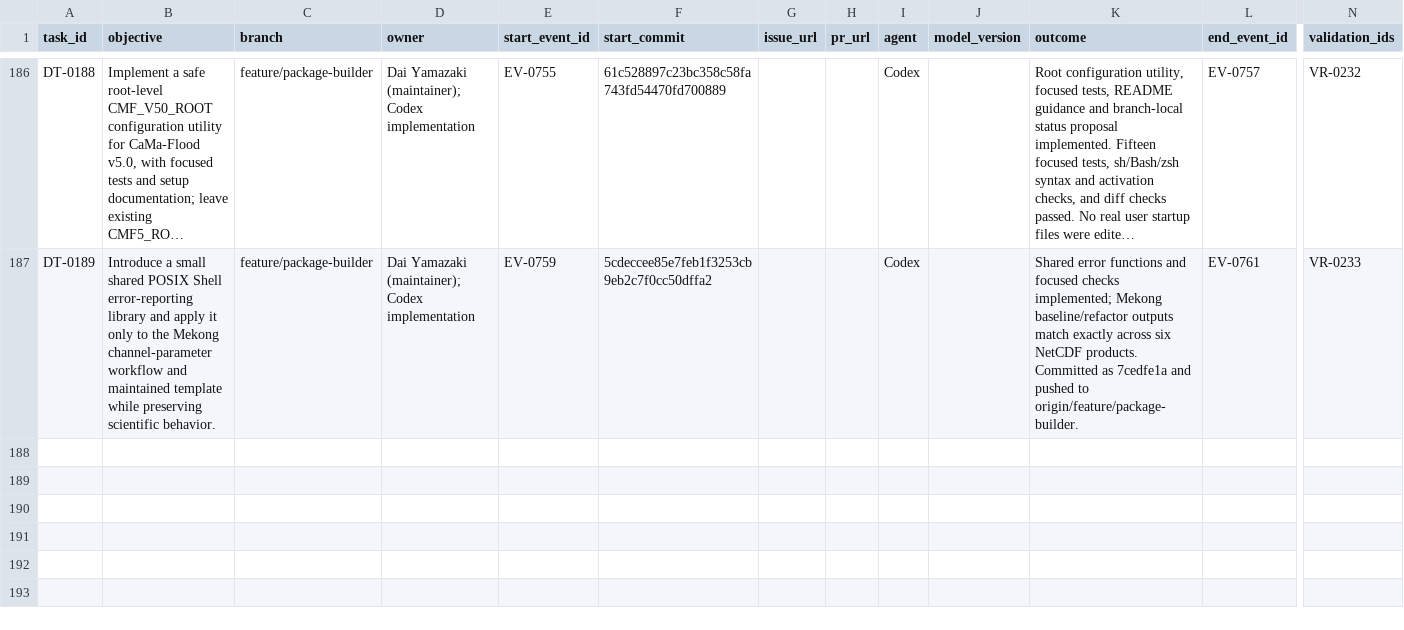
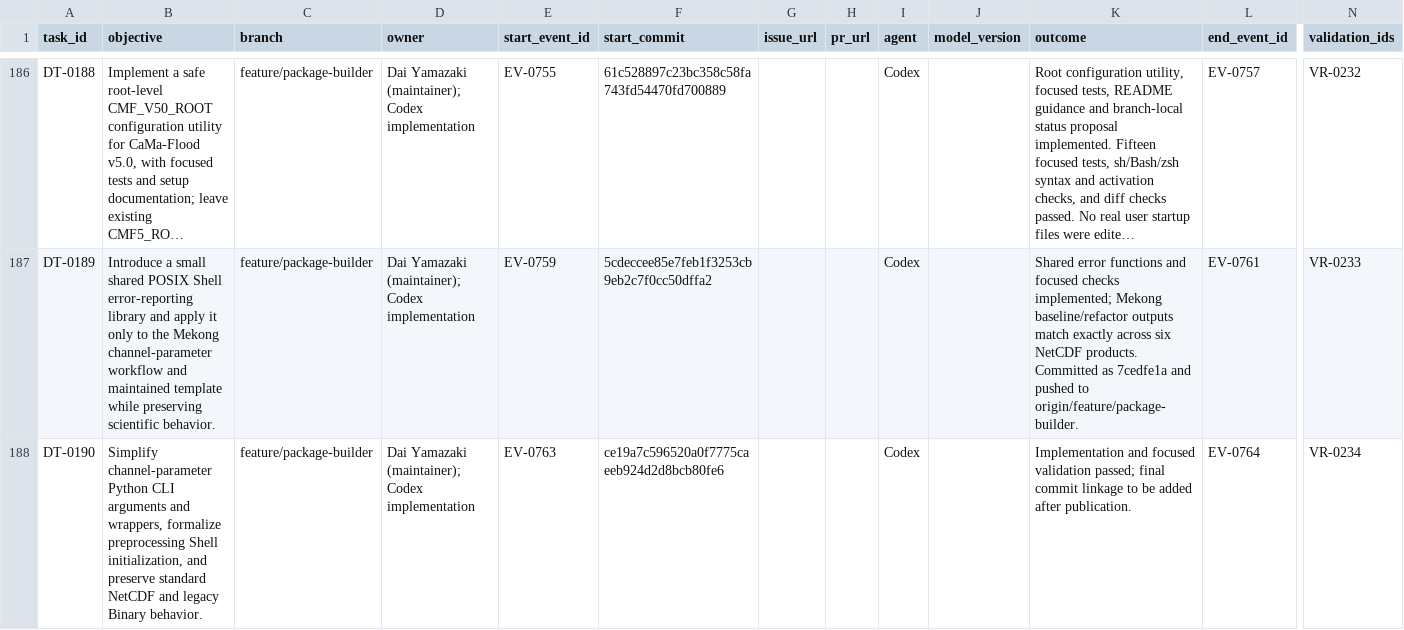
Before and after one commit to global-hydrodynamics/cmf_v5_beta, a CSV file: research/development_tasks.csv, drawn as a sheet; only a part is shown, gaps mark what is left out; long unchanged cells end in …; rows hold the shown columns only; the diff names each change by its address in the sheet, - before the commit and + after, or states it on an @@ line.

```diff
--- a/research/development_tasks.csv
+++ b/research/development_tasks.csv
+row 188: DT-0190 | Simplify channel-parameter Python CLI arguments and wrappers, formalize preprocessing Shell initialization, and preserve standard NetCDF and legacy Binary behavior. | feature/package-builder | Dai Yamazaki (maintainer); Codex implementation | EV-0763 | ce19a7c596520a0f7775caeeb924d2d8bcb80fe6 |  |  | Codex |  | Implementation and focused validation passed; final commit linkage to be added after publication. | EV-0764 | VR-0234
```
Also changed, not shown: research/events.csv, research/validation_runs.csv, 19 other files.
